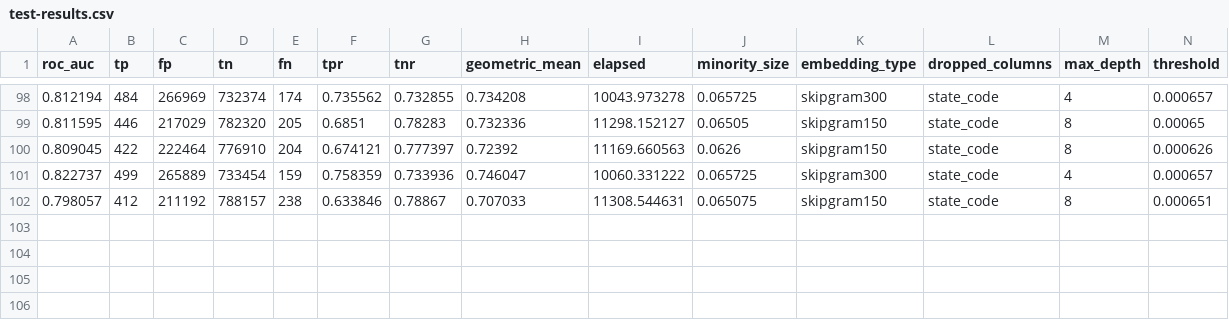
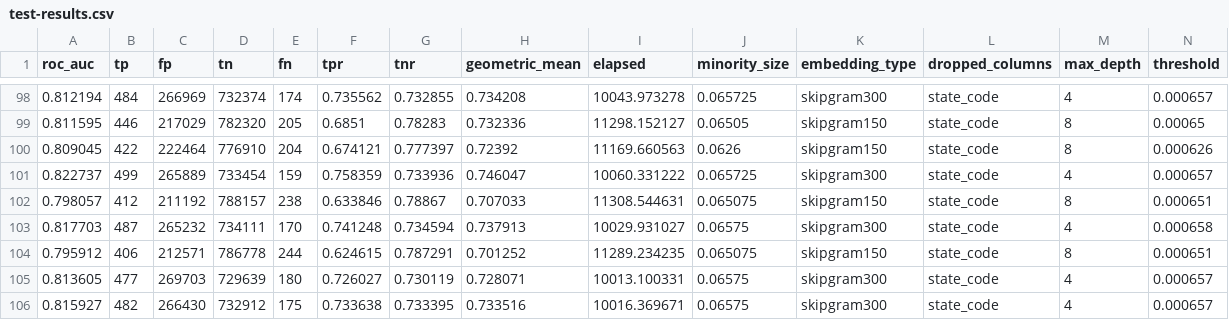
Before and after one commit to johnsonj561/HCPCS-Embeddings-For-Fraud-Detection, a CSV file: xgboost/test-results.csv, drawn as a sheet; only a part is shown, gaps mark what is left out; rows hold the shown columns only; the diff names each change by its address in the sheet, - before the commit and + after, or states it on an @@ line.

```diff
--- a/xgboost/test-results.csv
+++ b/xgboost/test-results.csv
+row 103: 0.817703 | 487 | 265232 | 734111 | 170 | 0.741248 | 0.734594 | 0.737913 | 10029.931027 | 0.06575 | skipgram300 | state_code | 4 | 0.000658
+row 104: 0.795912 | 406 | 212571 | 786778 | 244 | 0.624615 | 0.787291 | 0.701252 | 11289.234235 | 0.065075 | skipgram150 | state_code | 8 | 0.000651
+row 105: 0.813605 | 477 | 269703 | 729639 | 180 | 0.726027 | 0.730119 | 0.728071 | 10013.100331 | 0.06575 | skipgram300 | state_code | 4 | 0.000657
+row 106: 0.815927 | 482 | 266430 | 732912 | 175 | 0.733638 | 0.733395 | 0.733516 | 10016.369671 | 0.06575 | skipgram300 | state_code | 4 | 0.000657
```
Also changed, not shown: mlp/train-auc-results.csv, mlp/validation-auc-results.csv, 47 other files.
